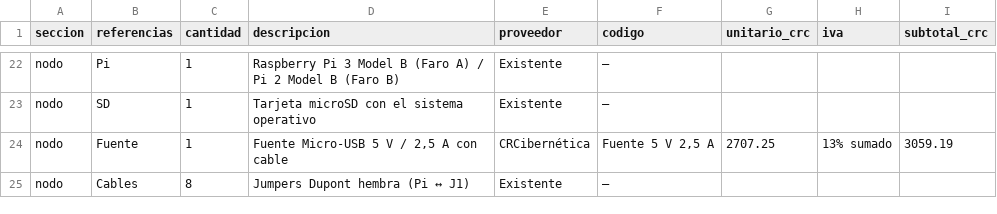
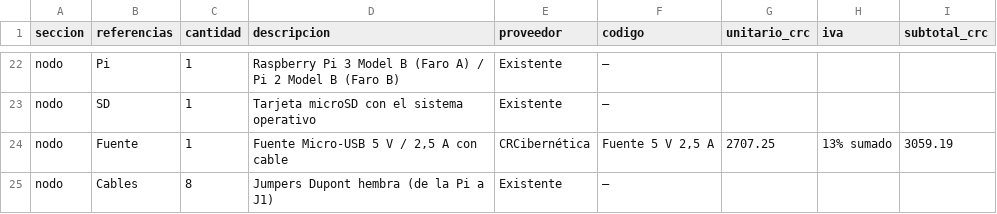
Before and after one commit to AleQuesada2012/FaroNet, a CSV file: hardware/bom.csv, drawn as a sheet; only a part is shown, gaps mark what is left out.

Commit message:
Add the project documentation, its PDF build and the rev-7 schematic
The Spanish documentation covers every section the assignment lists;
hours, rubric grades and learning scores are left for the team to fill.
scripts/build_docs.py builds one PDF with the documentation, the BOM and
the ASCII RFC. The rev-7 schematic is drawn in CircuiTikZ from the
circuit reference, with R6 at 47 kOhm for the soldered board.

```diff
--- a/hardware/bom.csv
+++ b/hardware/bom.csv
@@ -24,2 +24,2 @@ nodo,SD,1,Tarjeta microSD con el sistema operativo,Existente,—,,,
 nodo,Fuente,1,"Fuente Micro-USB 5 V / 2,5 A con cable",CRCibernética,"Fuente 5 V 2,5 A",2707.25,13% sumado,3059.19
-nodo,Cables,8,Jumpers Dupont hembra (Pi ↔ J1),Existente,—,,,
+nodo,Cables,8,Jumpers Dupont hembra (de la Pi a J1),Existente,—,,,
```
Also changed, not shown: 9 other files.
